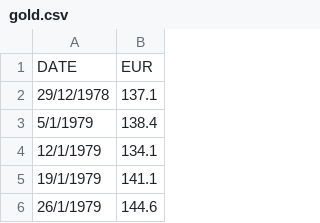
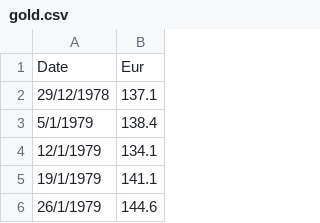
Before and after one commit to kdemertzis/datashare, a CSV file: gold.csv, drawn as a sheet; only a part is shown.

Commit message:
Add files via upload

```diff
--- a/gold.csv
+++ b/gold.csv
@@ -1,2 +1,2 @@
-DATE,EUR
+Date,Eur
 29/12/1978,137.1
```
